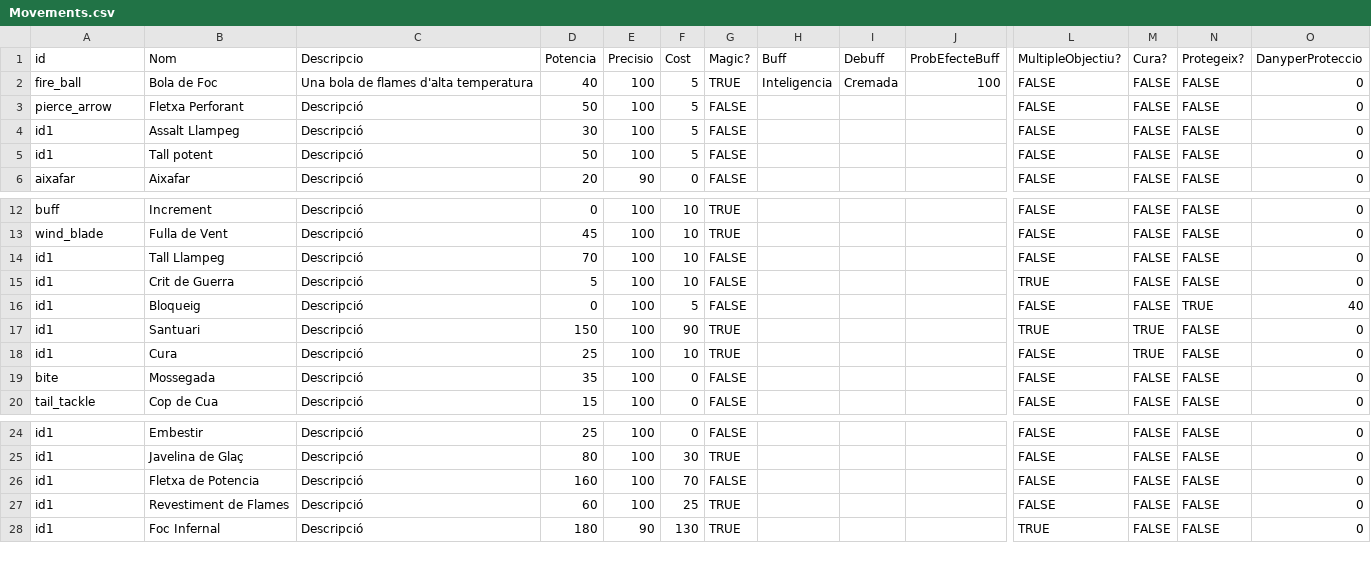
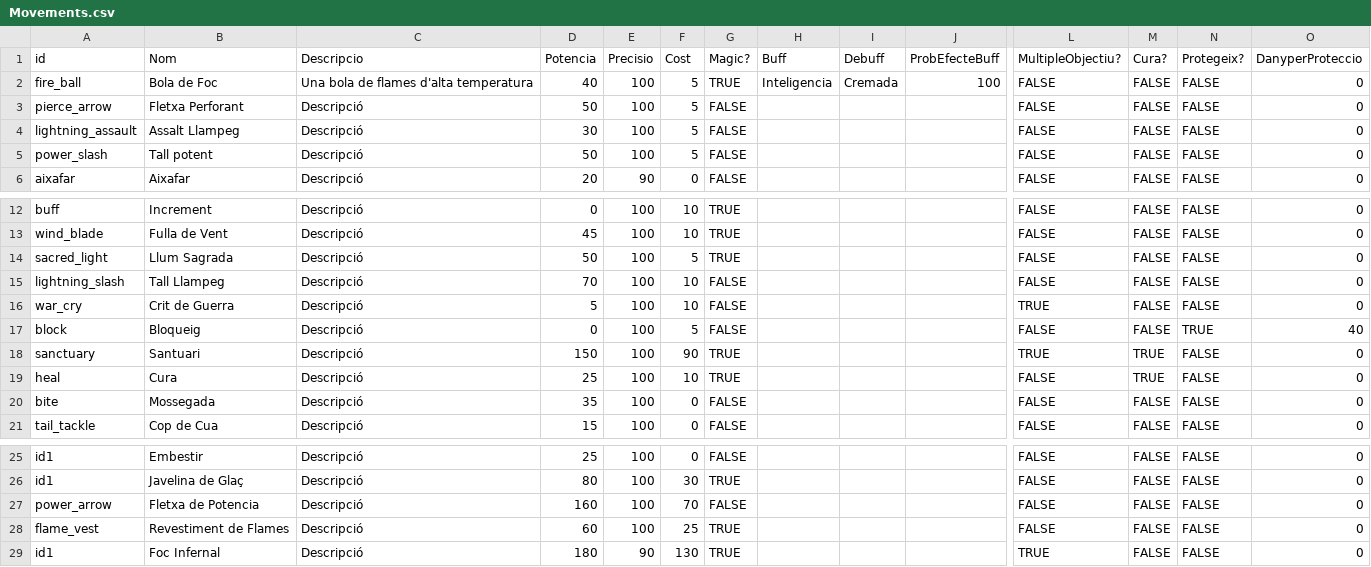
Before and after one commit to Nat1221211/AventuraInteractiva, a CSV file: AventuraInteractiva/Data/Movements.csv, drawn as a sheet; only a part is shown, gaps mark what is left out; addresses are those after the commit; rows hold the shown columns only; the diff names each change by its address in the sheet, - before the commit and + after, or states it on an @@ line.

```diff
--- a/AventuraInteractiva/Data/Movements.csv
+++ b/AventuraInteractiva/Data/Movements.csv
-A4 (id): id1
+A4 (id): lightning_assault
-A5 (id): id1
+A5 (id): power_slash
+row 14: sacred_light | Llum Sagrada | Descripció | 50 | 100 | 5 | TRUE |  |  |  | FALSE | FALSE | FALSE | 0
-A15 (id): id1
+A15 (id): lightning_slash
-A16 (id): id1
+A16 (id): war_cry
-A17 (id): id1
+A17 (id): block
-A18 (id): id1
+A18 (id): sanctuary
-A19 (id): id1
+A19 (id): heal
-A27 (id): id1
+A27 (id): power_arrow
-A28 (id): id1
+A28 (id): flame_vest
```
Also changed, not shown: AventuraInteractiva/Data/EntityTypes.csv, 3 other files.
